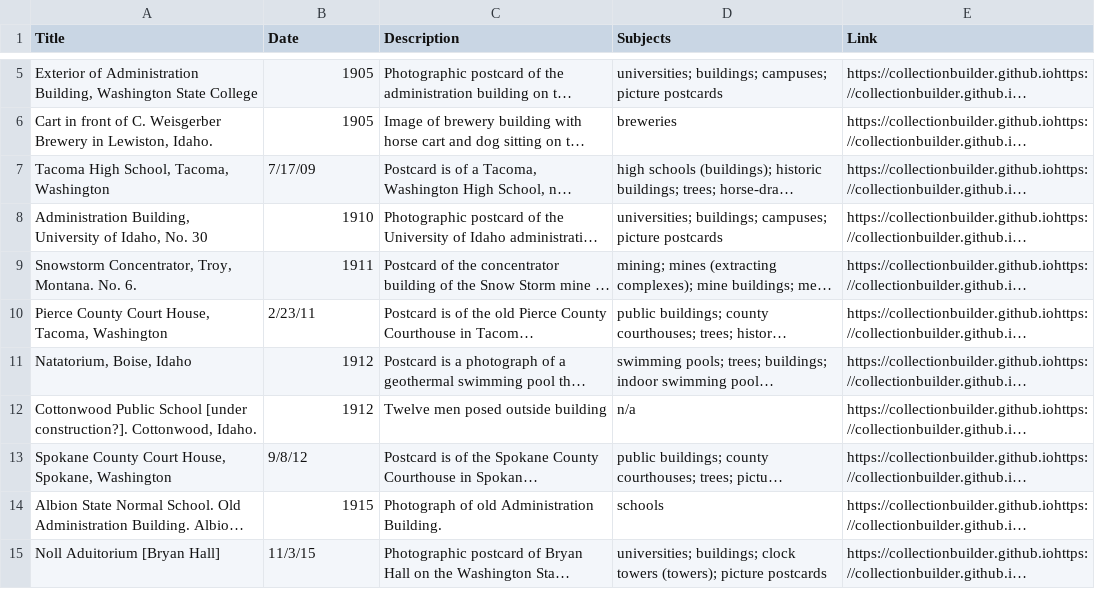
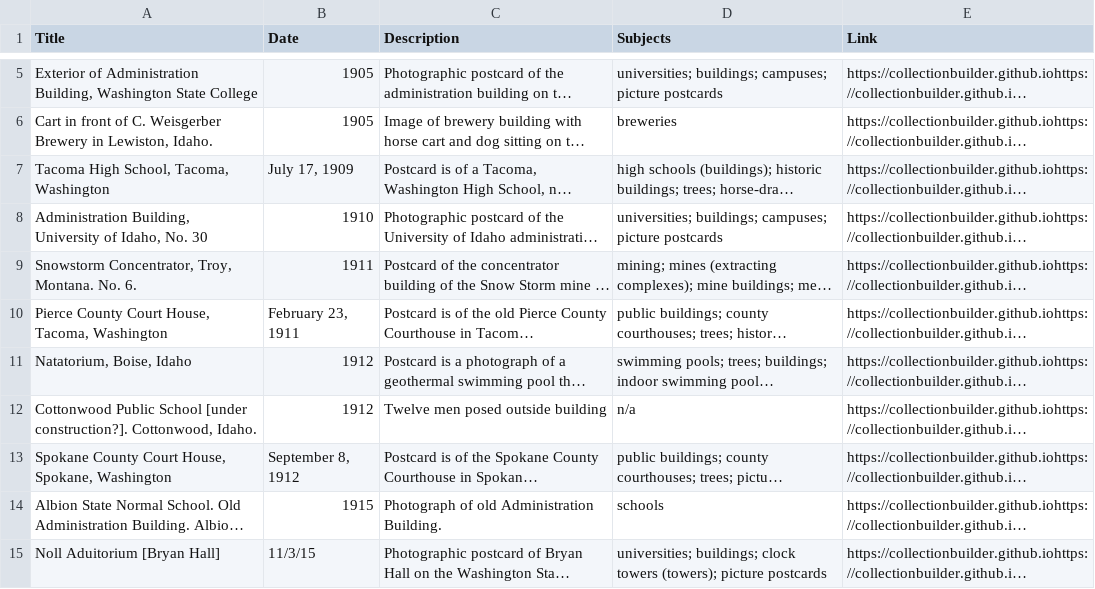
Before and after one commit to chrisdaaz/branching, a CSV file: metadata.csv, drawn as a sheet; only a part is shown, gaps mark what is left out; long unchanged cells end in …; the diff names each change by its address in the sheet, - before the commit and + after, or states it on an @@ line.

Commit message:
edits to dates

```diff
--- a/metadata.csv
+++ b/metadata.csv
-B7 (Date): 7/17/09
+B7 (Date): July 17, 1909
-B10 (Date): 2/23/11
+B10 (Date): February 23, 1911
-B13 (Date): 9/8/12
+B13 (Date): September 8, 1912
```
